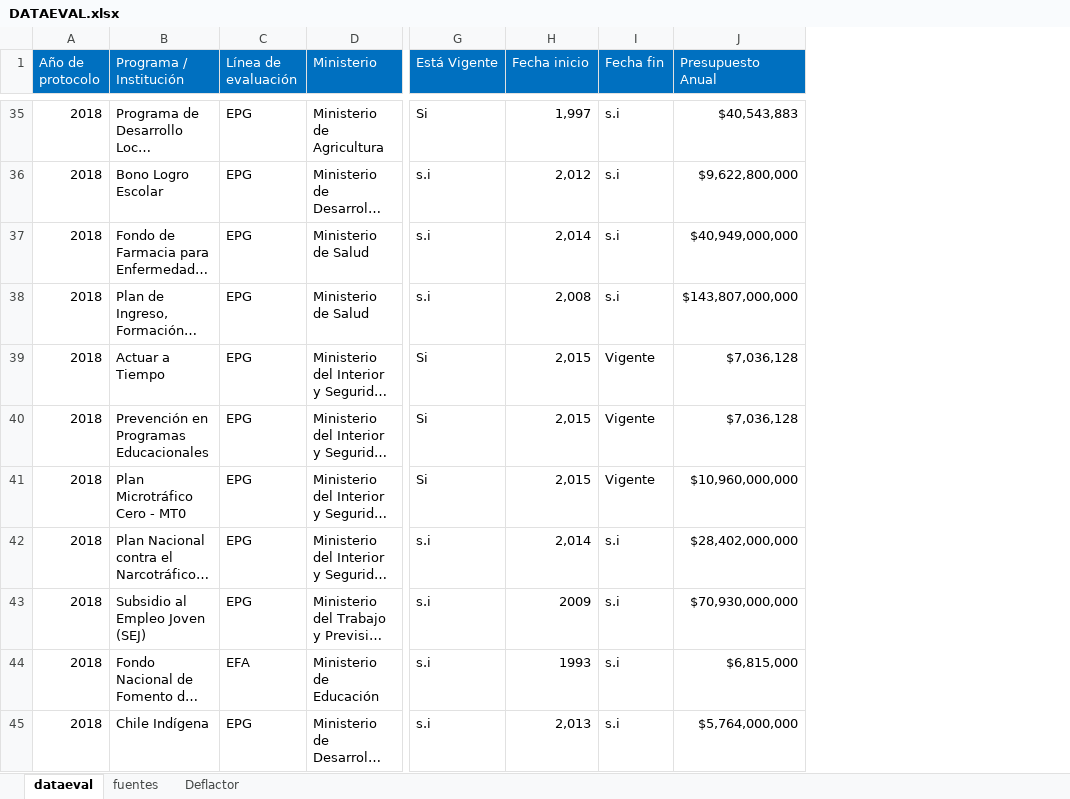
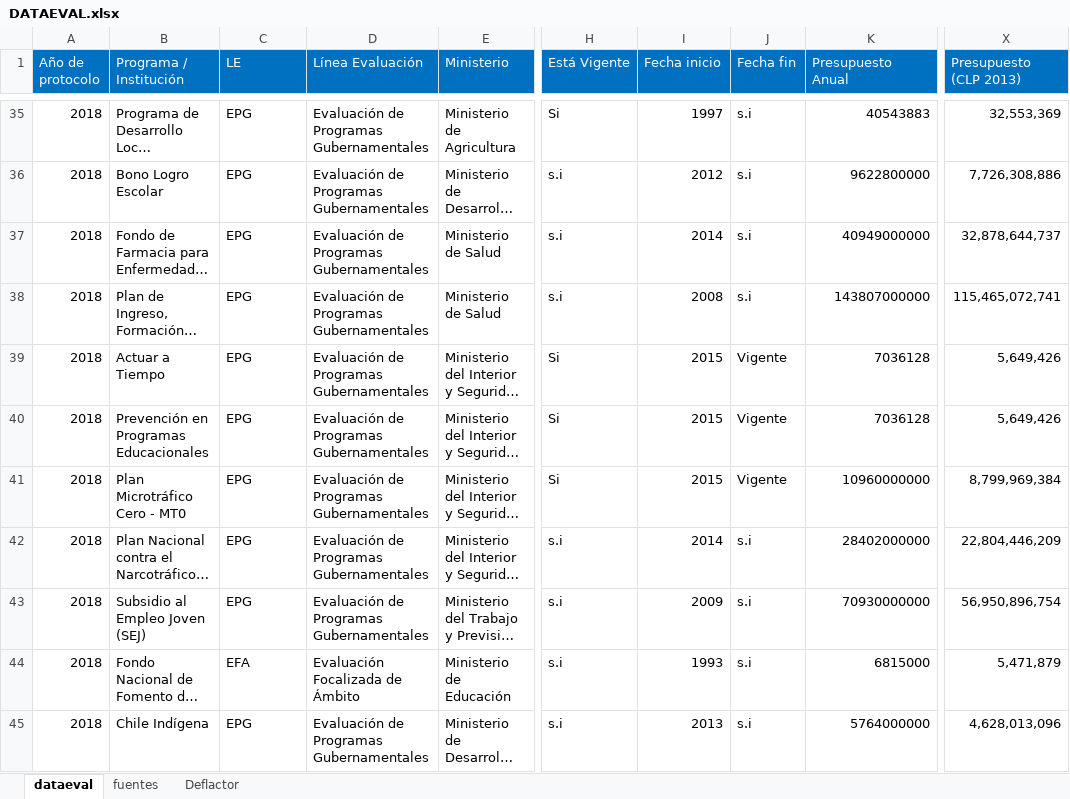
Before and after one commit to Sud-Austral/DATA-EVAL, an Excel workbook: DATAEVAL.xlsx, sheet dataeval, drawn as a sheet; only a part is shown, gaps mark what is left out; long unchanged cells end in …; values as stored, in another font and other column widths than the file's, no borders; table styles not drawn; addresses are those after the commit; the diff covers the shown part only; the diff names each change by its address in the sheet, - before the commit and + after, or states it on an @@ line.

Commit message:
Update DATAEVAL.xlsx

```diff
--- a/DATAEVAL.xlsx (sheet dataeval)
+++ b/DATAEVAL.xlsx (sheet dataeval)
+column D (Línea Evaluación), rows 35-45: Evaluación de Programas Gubernamentales | Evaluación de Programas Gubernamentales | Evaluación de Programas Gubernamentales | Evaluación de Programas Gubernamentales | Evaluación de Programas Gubernamentales | Evaluación de Programas Gubernamentales | Evaluación de Programas Gubernamentales | Evaluación de Programas Gubernamentales | Evaluación de Programas Gubernamentales | Evaluación Focalizada de Ámbito | Evaluación de Programas Gubernamentales
+column X (Presupuesto (CLP 2013)), rows 35-45: 32,553,369 | 7,726,308,886 | 32,878,644,737 | 115,465,072,741 | 5,649,426 | 5,649,426 | 8,799,969,384 | 22,804,446,209 | 56,950,896,754 | 5,471,879 | 4,628,013,096
-C1: Línea de evaluación
+C1: LE
-I35 (Fecha inicio): 1,997
+I35 (Fecha inicio): 1997
-K35 (Presupuesto Anual): $40,543,883
+K35 (Presupuesto Anual): 40543883
-I36 (Fecha inicio): 2,012
+I36 (Fecha inicio): 2012
-K36 (Presupuesto Anual): $9,622,800,000
+K36 (Presupuesto Anual): 9622800000
-I37 (Fecha inicio): 2,014
+I37 (Fecha inicio): 2014
-K37 (Presupuesto Anual): $40,949,000,000
+K37 (Presupuesto Anual): 40949000000
-I38 (Fecha inicio): 2,008
+I38 (Fecha inicio): 2008
-K38 (Presupuesto Anual): $143,807,000,000
+K38 (Presupuesto Anual): 143807000000
-I39:I41 (Fecha inicio): 2,015
+I39:I41 (Fecha inicio): 2015
-K39:K40 (Presupuesto Anual): $7,036,128
+K39:K40 (Presupuesto Anual): 7036128
-K41 (Presupuesto Anual): $10,960,000,000
+K41 (Presupuesto Anual): 10960000000
-I42 (Fecha inicio): 2,014
+I42 (Fecha inicio): 2014
-K42 (Presupuesto Anual): $28,402,000,000
+K42 (Presupuesto Anual): 28402000000
-K43 (Presupuesto Anual): $70,930,000,000
+K43 (Presupuesto Anual): 70930000000
-K44 (Presupuesto Anual): $6,815,000
+K44 (Presupuesto Anual): 6815000
-I45 (Fecha inicio): 2,013
+I45 (Fecha inicio): 2013
-K45 (Presupuesto Anual): $5,764,000,000
+K45 (Presupuesto Anual): 5764000000
```
Also changed, not shown: 282 edited cells elsewhere in this sheet, formulas that keep their value.
